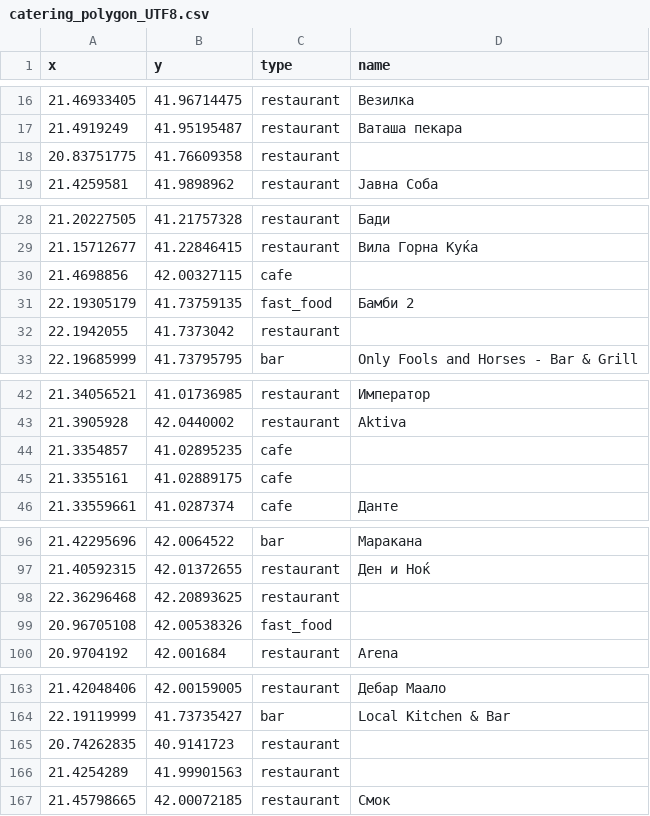
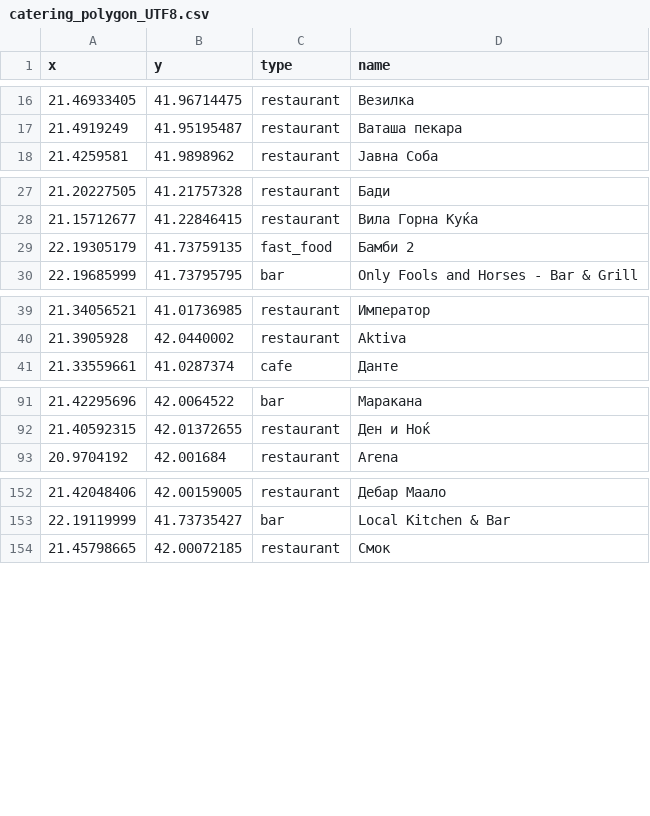
Before and after one commit to DimitrijaT/dians-homework-1, a CSV file: src/main/java/mk/finki/students/output/catering_polygon_UTF8.csv, drawn as a sheet; only a part is shown, gaps mark what is left out; the diff covers the shown part only.

Commit message:
null values in csv files with building info fix

```diff
--- a/src/main/java/mk/finki/students/output/catering_polygon_UTF8.csv
+++ b/src/main/java/mk/finki/students/output/catering_polygon_UTF8.csv
@@ -17,3 +17,2 @@
 21.4919249,41.95195487,restaurant,Ваташа пекара
-20.83751775,41.76609358,restaurant,
 21.4259581,41.9898962,restaurant,Јавна Соба
@@ -29,5 +28,3 @@
 21.15712677,41.22846415,restaurant,Вила Горна Куќа
-21.4698856,42.00327115,cafe,
 22.19305179,41.73759135,fast_food,Бамби 2
-22.1942055,41.7373042,restaurant,
 22.19685999,41.73795795,bar,Only Fools and Horses - Bar & Grill
@@ -43,4 +40,2 @@
 21.3905928,42.0440002,restaurant,Aktiva
-21.3354857,41.02895235,cafe,
-21.3355161,41.02889175,cafe,
 21.33559661,41.0287374,cafe,Данте
@@ -97,4 +92,2 @@
 21.40592315,42.01372655,restaurant,Ден и Ноќ
-22.36296468,42.20893625,restaurant,
-20.96705108,42.00538326,fast_food,
 20.9704192,42.001684,restaurant,Arena
@@ -164,4 +153,2 @@
 22.19119999,41.73735427,bar,Local Kitchen & Bar
-20.74262835,40.9141723,restaurant,
-21.4254289,41.99901563,restaurant,
 21.45798665,42.00072185,restaurant,Смок
```
Also changed, not shown: 5 removed rows elsewhere in this file, src/main/java/mk/finki/students/output/shop_food_polygon_UTF8.csv, 2 other files.
